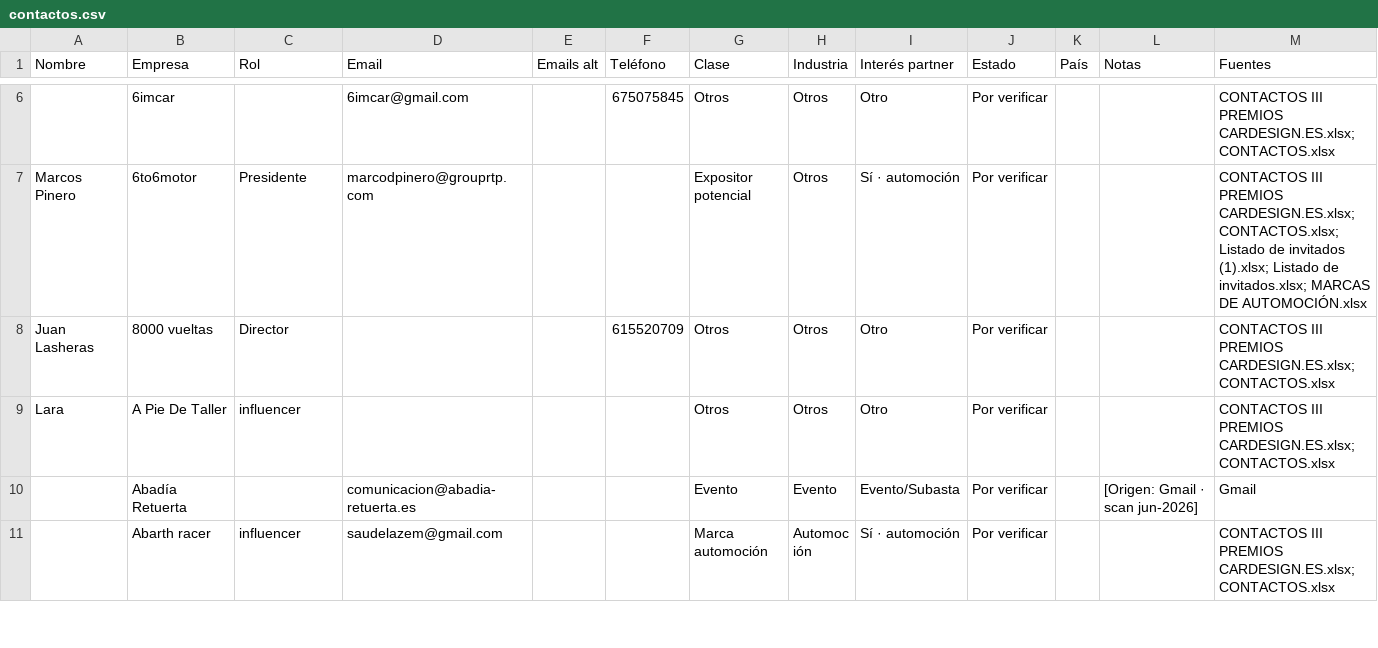
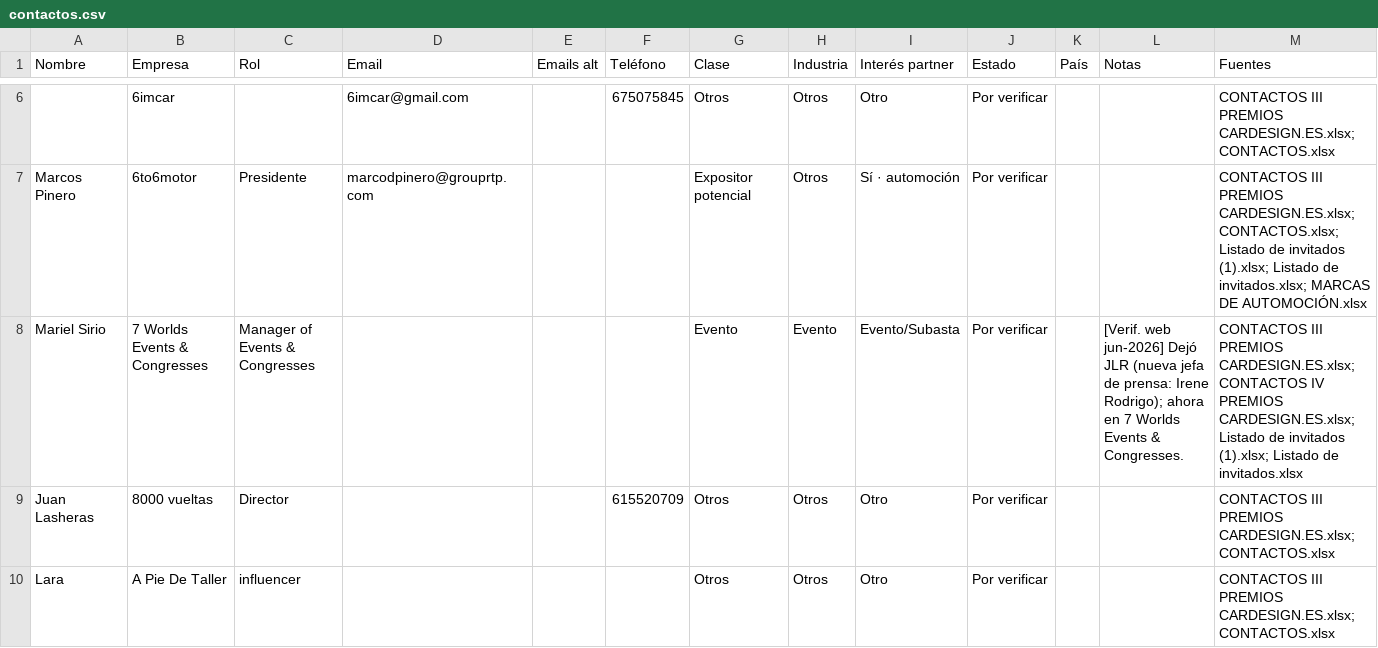
Before and after one commit to alvaromuro99/CarDesign-App, a CSV file: contactos/contactos.csv, drawn as a sheet; only a part is shown, gaps mark what is left out; the shorter side is filled out with more unchanged rows; the diff covers the shown part only; the diff names each change by its address in the sheet, - before the commit and + after, or states it on an @@ line.

```diff
--- a/contactos/contactos.csv
+++ b/contactos/contactos.csv
+row 8: Mariel Sirio | 7 Worlds Events & Congresses | Manager of Events & Congresses |  |  |  | Evento | Evento | Evento/Subasta | Por verificar |  | [Verif. web jun-2026] Dejó JLR (nueva jefa de prensa: Irene Rodrigo); ahora en 7 Worlds Events & Congresses. | CONTACTOS III PREMIOS CARDESIGN.ES.xlsx; CONTACTOS IV PREMIOS CARDESIGN.ES.xlsx; Listado de invitados (1).xlsx; Listado de invitados.xlsx
```
Also changed, not shown: 4 added rows, 5 removed rows and 38 edited cells elsewhere in this file.
